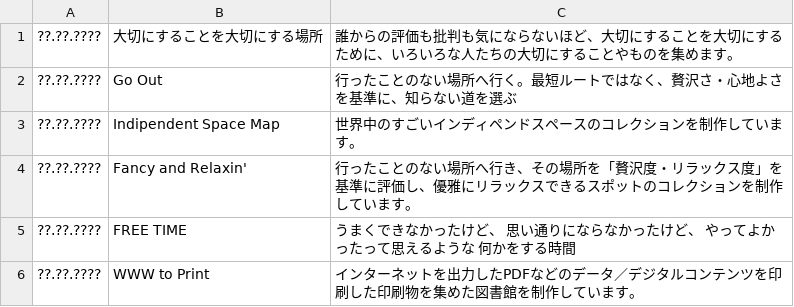
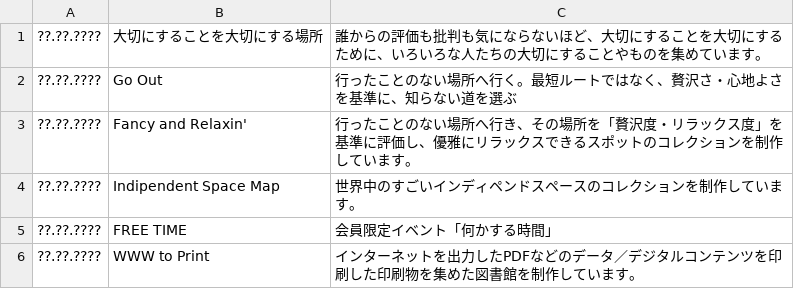
Before and after one commit to creative-community-pehu/index, a CSV file: ver/tobe.csv, drawn as a sheet.

Commit message:
Update tobe.csv

```diff
--- a/ver/tobe.csv
+++ b/ver/tobe.csv
@@ -1,6 +1,6 @@
-??.??.???? ,"大切にすることを大切にする場所","誰からの評価も批判も気にならないほど、大切にすることを大切にするために、いろいろな人たちの大切にすることやものを集めます。"
+??.??.???? ,"大切にすることを大切にする場所","誰からの評価も批判も気にならないほど、大切にすることを大切にするために、いろいろな人たちの大切にすることやものを集めています。"
 ??.??.???? ,"Go Out","行ったことのない場所へ行く。最短ルートではなく、贅沢さ・心地よさを基準に、知らない道を選ぶ"
+??.??.???? ,"Fancy and Relaxin'","行ったことのない場所へ行き、その場所を「贅沢度・リラックス度」を基準に評価し、優雅にリラックスできるスポットのコレクションを制作しています。"
 ??.??.???? ,"Indipendent Space Map","世界中のすごいインディペンドスペースのコレクションを制作しています。"
-??.??.???? ,"Fancy and Relaxin'","行ったことのない場所へ行き、その場所を「贅沢度・リラックス度」を基準に評価し、優雅にリラックスできるスポットのコレクションを制作しています。"
-??.??.???? ,"FREE TIME","うまくできなかったけど、 思い通りにならなかったけど、 やってよかったって思えるような 何かをする時間"
+??.??.???? ,"FREE TIME","会員限定イベント「何かする時間」"
 ??.??.???? ,"WWW to Print","インターネットを出力したPDFなどのデータ／デジタルコンテンツを印刷した印刷物を集めた図書館を制作しています。"
```
